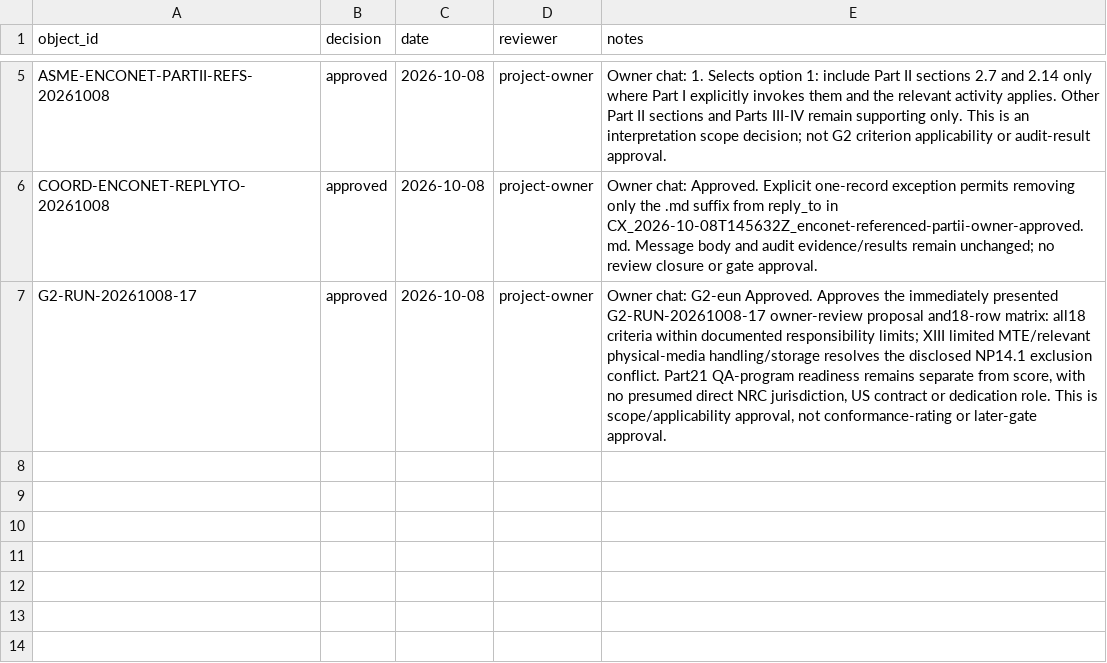
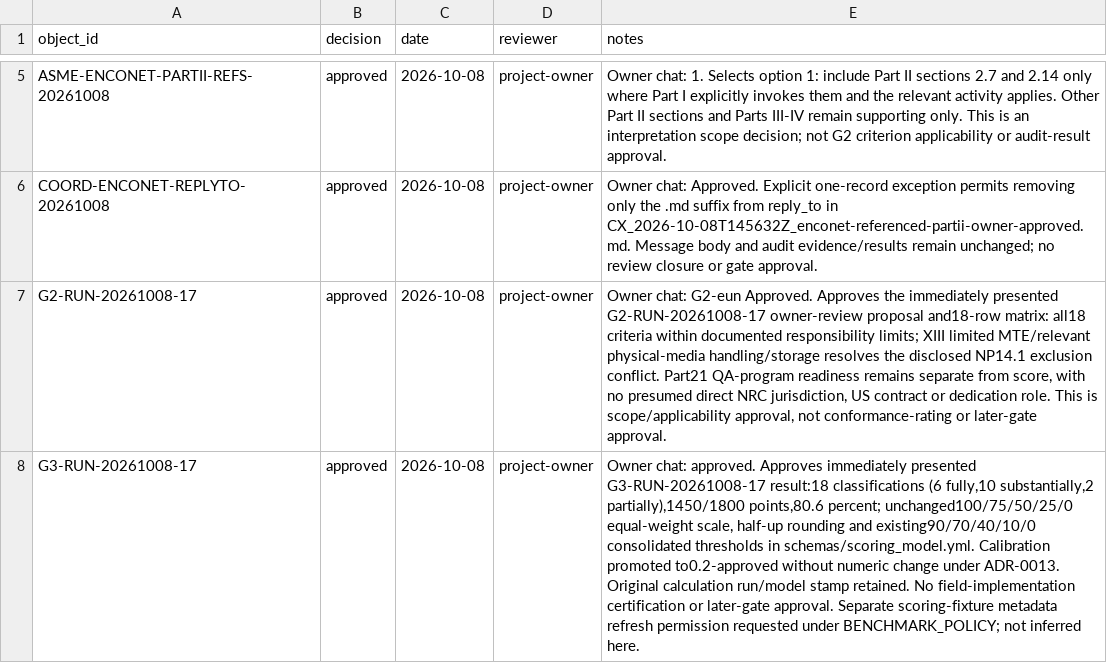
Before and after one commit to nekiee13/CC_LLM_Wiki_PKE_SA_Enconet, a CSV file: Enconet/manifests/approvals.csv, drawn as a sheet; only a part is shown, gaps mark what is left out; the diff names each change by its address in the sheet, - before the commit and + after, or states it on an @@ line.

Commit message:
Enconet: record G3 approval and preserve calibrated score provenance

```diff
--- a/Enconet/manifests/approvals.csv
+++ b/Enconet/manifests/approvals.csv
+row 8: G3-RUN-20261008-17 | approved | 2026-10-08 | project-owner | Owner chat: approved. Approves immediately presented G3-RUN-20261008-17 result:18 classifications (6 fully,10 substantially,2 partially),1450/1800 points,80.6 percent; unchanged100/75/50/25/0 equal-weight scale, half-up rounding and existing90/70/40/10/0 consolidated thresholds in schemas/scoring_model.yml. Calibration promoted to0.2-approved without numeric change under ADR-0013. Original calculation run/model stamp retained. No field-implementation certification or later-gate approval. Separate scoring-fixture metadata refresh permission requested under BENCHMARK_POLICY; not inferred here.
```
Also changed, not shown: 14 other files.
